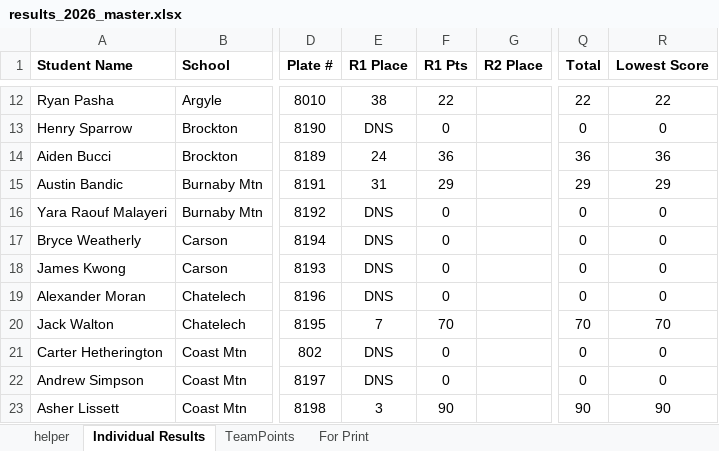
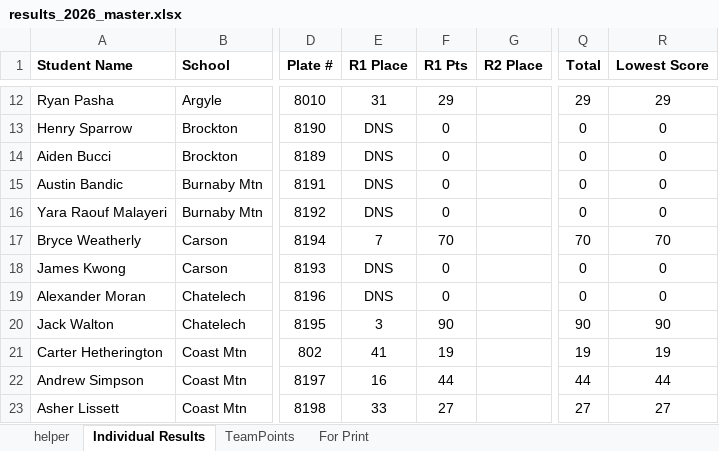
Before and after one commit to mskippy/codemathbike_bike, an Excel workbook: results_2026_master.xlsx, sheet Individual Results, drawn as a sheet; only a part is shown, gaps mark what is left out; values as stored, in another font and other column widths than the file's, no borders; conditional formats and table styles not drawn; the diff covers the shown part only; the diff names each change by its address in the sheet, - before the commit and + after, or states it on an @@ line.

```diff
--- a/results_2026_master.xlsx (sheet Individual Results)
+++ b/results_2026_master.xlsx (sheet Individual Results)
-E12 (R1 Place): 38
+E12 (R1 Place): 31
-F12 (R1 Pts): 22
+F12 (R1 Pts): 29
-Q12 (Total): 22
+Q12 (Total): 29
-R12 (Lowest Score): 22
+R12 (Lowest Score): 29
-E14 (R1 Place): 24
+E14 (R1 Place): DNS
-F14 (R1 Pts): 36
+F14 (R1 Pts): 0
-Q14 (Total): 36
+Q14 (Total): 0
-R14 (Lowest Score): 36
+R14 (Lowest Score): 0
-E15 (R1 Place): 31
+E15 (R1 Place): DNS
-F15 (R1 Pts): 29
+F15 (R1 Pts): 0
-Q15 (Total): 29
+Q15 (Total): 0
-R15 (Lowest Score): 29
+R15 (Lowest Score): 0
-E17 (R1 Place): DNS
+E17 (R1 Place): 7
-F17 (R1 Pts): 0
+F17 (R1 Pts): 70
-Q17 (Total): 0
+Q17 (Total): 70
-R17 (Lowest Score): 0
+R17 (Lowest Score): 70
-E20 (R1 Place): 7
+E20 (R1 Place): 3
-F20 (R1 Pts): 70
+F20 (R1 Pts): 90
-Q20 (Total): 70
+Q20 (Total): 90
-R20 (Lowest Score): 70
+R20 (Lowest Score): 90
-E21 (R1 Place): DNS
+E21 (R1 Place): 41
-F21 (R1 Pts): 0
+F21 (R1 Pts): 19
-Q21 (Total): 0
+Q21 (Total): 19
-R21 (Lowest Score): 0
+R21 (Lowest Score): 19
-E22 (R1 Place): DNS
+E22 (R1 Place): 16
-F22 (R1 Pts): 0
+F22 (R1 Pts): 44
-Q22 (Total): 0
+Q22 (Total): 44
-R22 (Lowest Score): 0
+R22 (Lowest Score): 44
-E23 (R1 Place): 3
+E23 (R1 Place): 33
-F23 (R1 Pts): 90
+F23 (R1 Pts): 27
-Q23 (Total): 90
+Q23 (Total): 27
-R23 (Lowest Score): 90
+R23 (Lowest Score): 27
```
Also changed, not shown: 176 edited cells elsewhere in this sheet, sheet TeamPoints, 1 other file.
